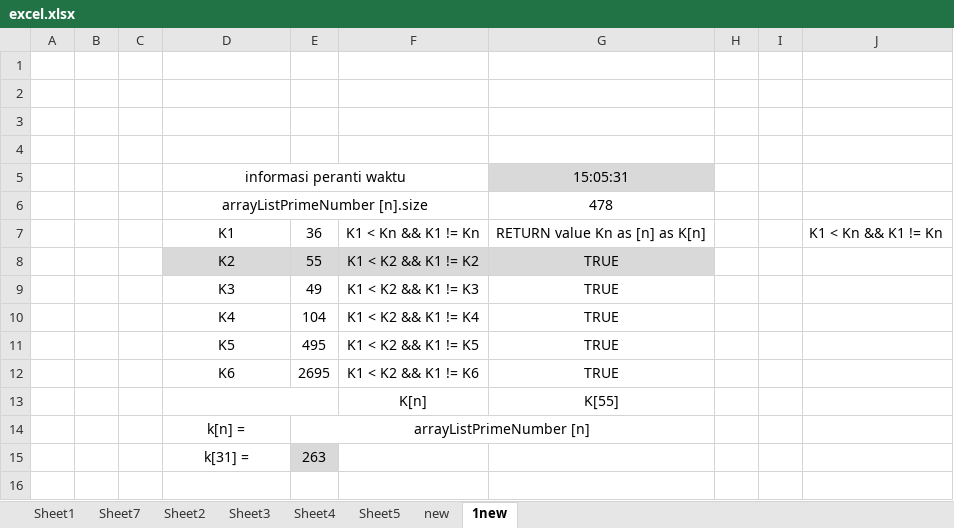
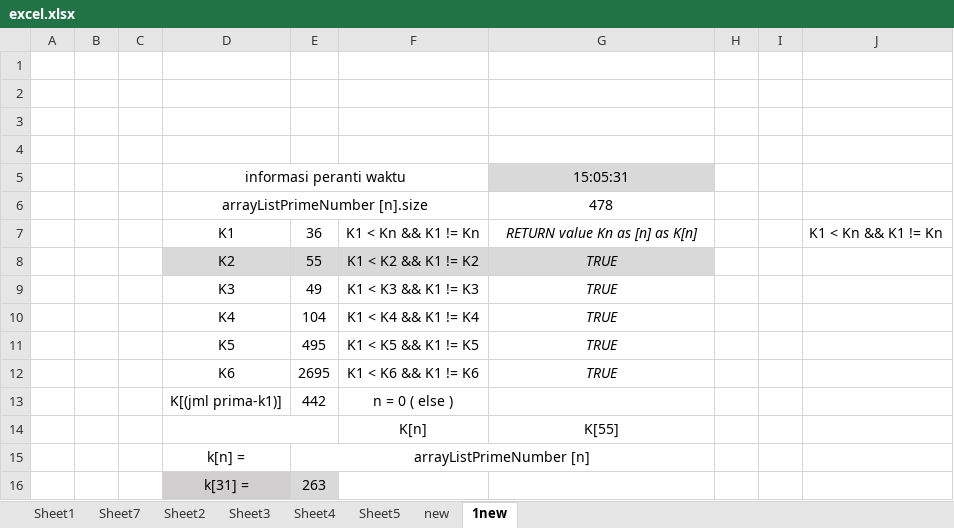
Before and after one commit to yogithesymbian/doc-pembangkitan-kunci-private-pada-enkrip-rsa-menggunakan-informasi-device, an Excel workbook: excel.xlsx, sheet 1new, drawn as a sheet; values as stored, in another font and other column widths than the file's, no borders; charts and pictures not drawn; addresses are those after the commit; the diff names each change by its address in the sheet, - before the commit and + after, or states it on an @@ line.

```diff
--- a/excel.xlsx (sheet 1new)
+++ b/excel.xlsx (sheet 1new)
-G7:G12 italic: off
+G7:G12 italic: on
-F9: K1 < K2 && K1 != K3
+F9: K1 < K3 && K1 != K3
-F10: K1 < K2 && K1 != K4
+F10: K1 < K4 && K1 != K4
-F11: K1 < K2 && K1 != K5
+F11: K1 < K5 && K1 != K5
-F12: K1 < K2 && K1 != K6
+F12: K1 < K6 && K1 != K6
+row 13:  |  |  | K[(jml prima-k1)] | 442 | n = 0 ( else )
-D16 fill: none
+D16 fill: #D0CECE
```
Also changed, not shown: charts or pictures, 8 other files.
